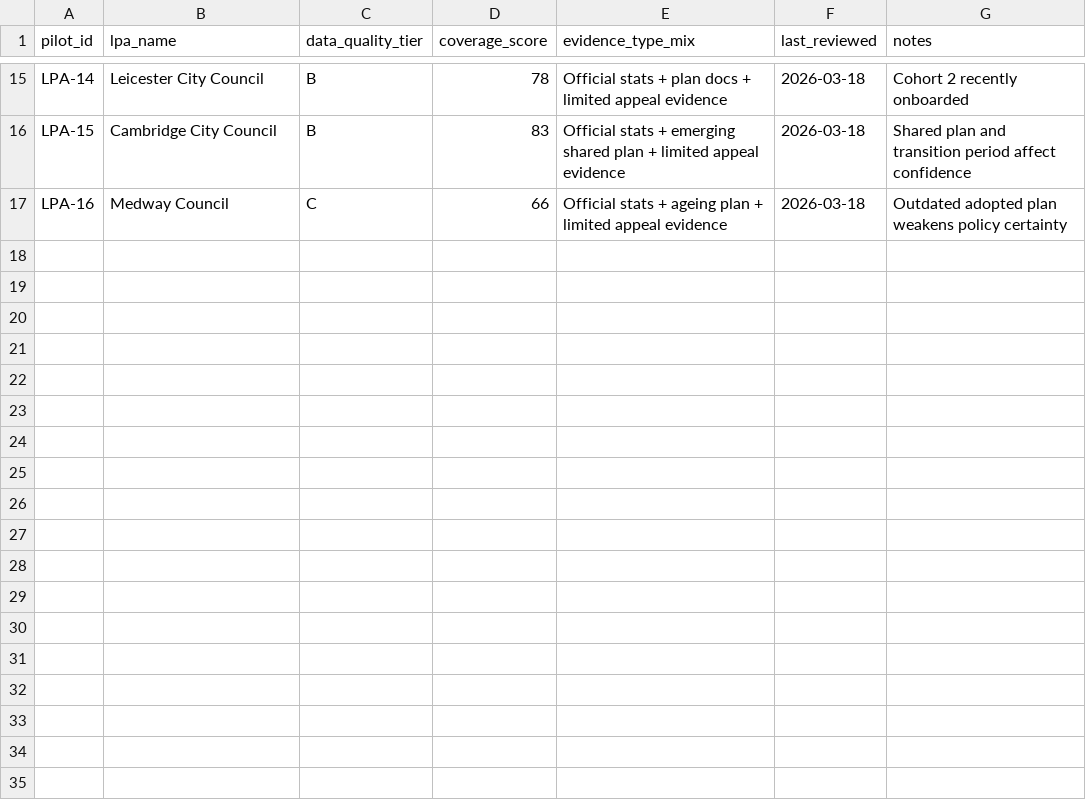
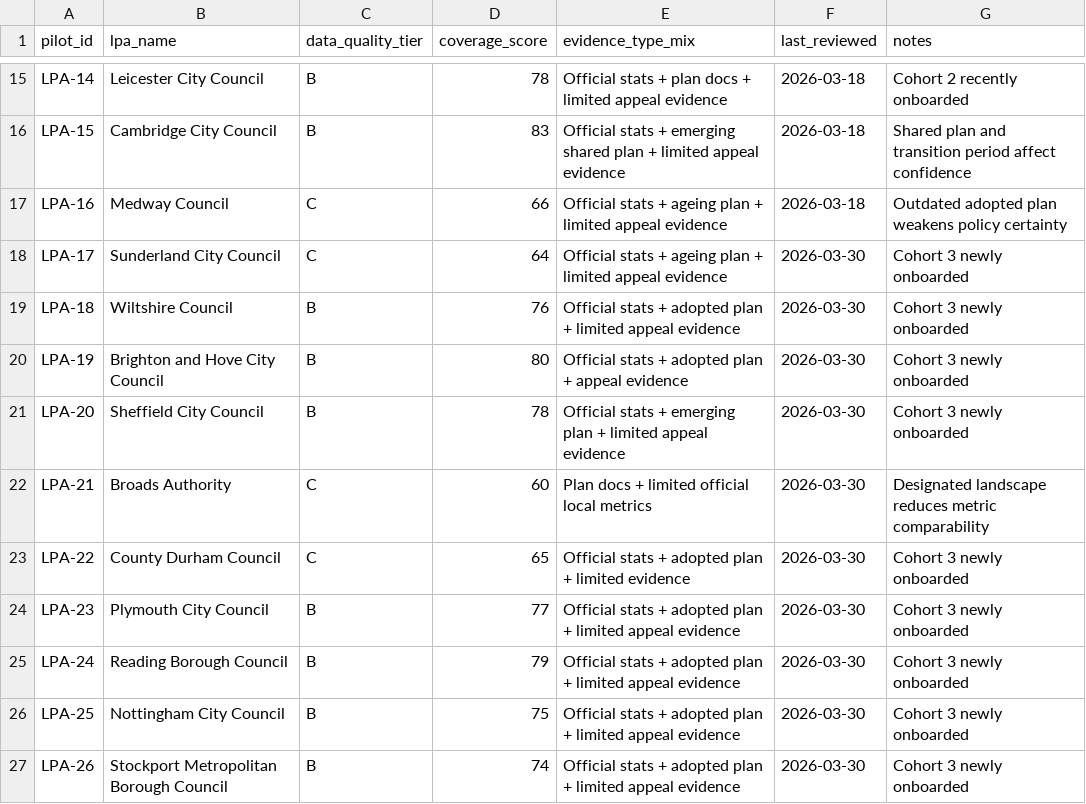
Before and after one commit to benbutler55/uk-planning, a CSV file: data/plans/lpa-data-quality.csv, drawn as a sheet; only a part is shown, gaps mark what is left out; the diff names each change by its address in the sheet, - before the commit and + after, or states it on an @@ line.

```diff
--- a/data/plans/lpa-data-quality.csv
+++ b/data/plans/lpa-data-quality.csv
+row 18: LPA-17 | Sunderland City Council | C | 64 | Official stats + ageing plan + limited appeal evidence | 2026-03-30 | Cohort 3 newly onboarded
+row 19: LPA-18 | Wiltshire Council | B | 76 | Official stats + adopted plan + limited appeal evidence | 2026-03-30 | Cohort 3 newly onboarded
+row 20: LPA-19 | Brighton and Hove City Council | B | 80 | Official stats + adopted plan + appeal evidence | 2026-03-30 | Cohort 3 newly onboarded
+row 21: LPA-20 | Sheffield City Council | B | 78 | Official stats + emerging plan + limited appeal evidence | 2026-03-30 | Cohort 3 newly onboarded
+row 22: LPA-21 | Broads Authority | C | 60 | Plan docs + limited official local metrics | 2026-03-30 | Designated landscape reduces metric comparability
+row 23: LPA-22 | County Durham Council | C | 65 | Official stats + adopted plan + limited evidence | 2026-03-30 | Cohort 3 newly onboarded
+row 24: LPA-23 | Plymouth City Council | B | 77 | Official stats + adopted plan + limited appeal evidence | 2026-03-30 | Cohort 3 newly onboarded
+row 25: LPA-24 | Reading Borough Council | B | 79 | Official stats + adopted plan + limited appeal evidence | 2026-03-30 | Cohort 3 newly onboarded
+row 26: LPA-25 | Nottingham City Council | B | 75 | Official stats + adopted plan + limited appeal evidence | 2026-03-30 | Cohort 3 newly onboarded
+row 27: LPA-26 | Stockport Metropolitan Borough Council | B | 74 | Official stats + adopted plan + limited appeal evidence | 2026-03-30 | Cohort 3 newly onboarded
```
Also changed, not shown: data/plans/lpa-geo.csv, data/plans/pilot-lpas.csv.
